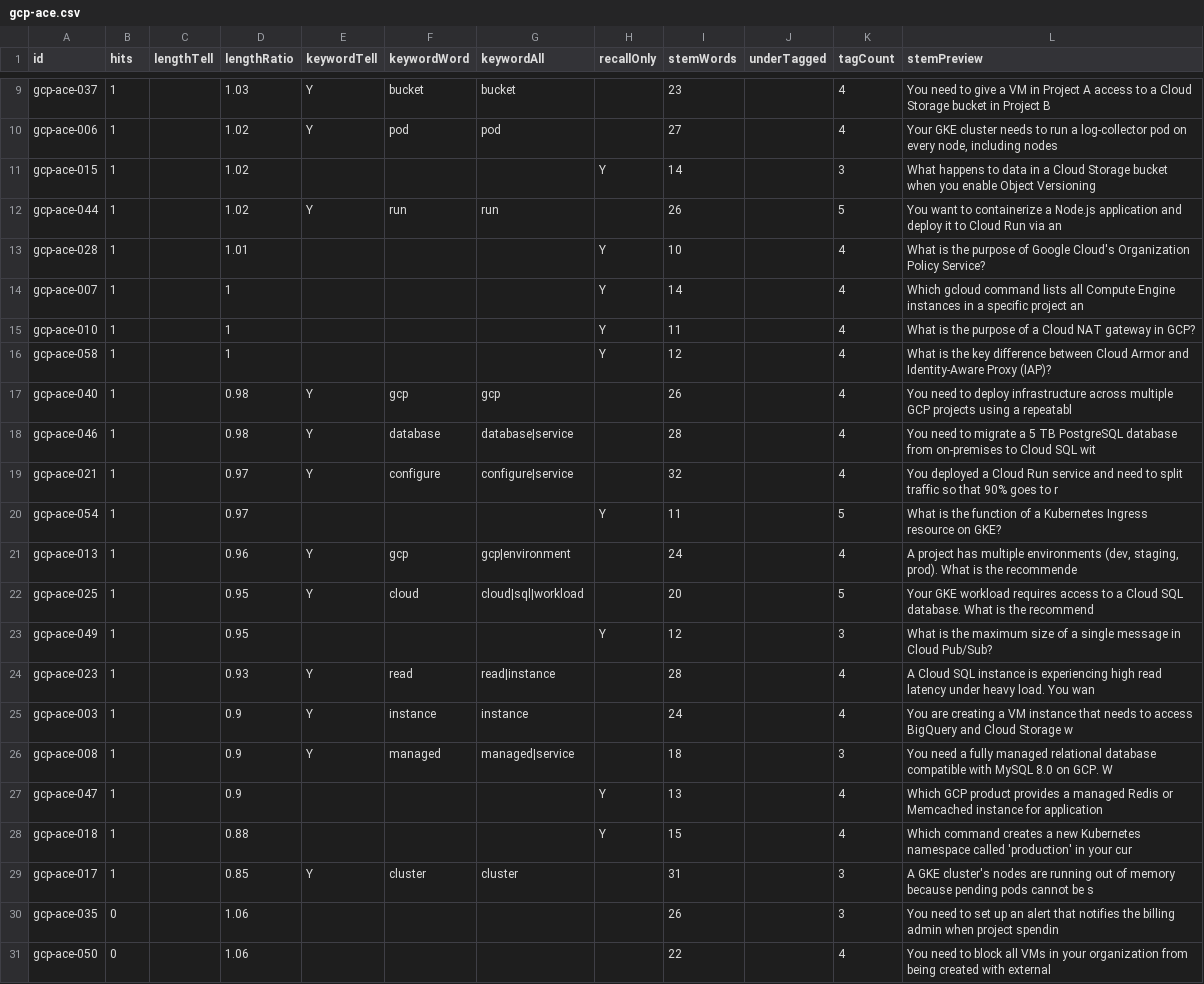
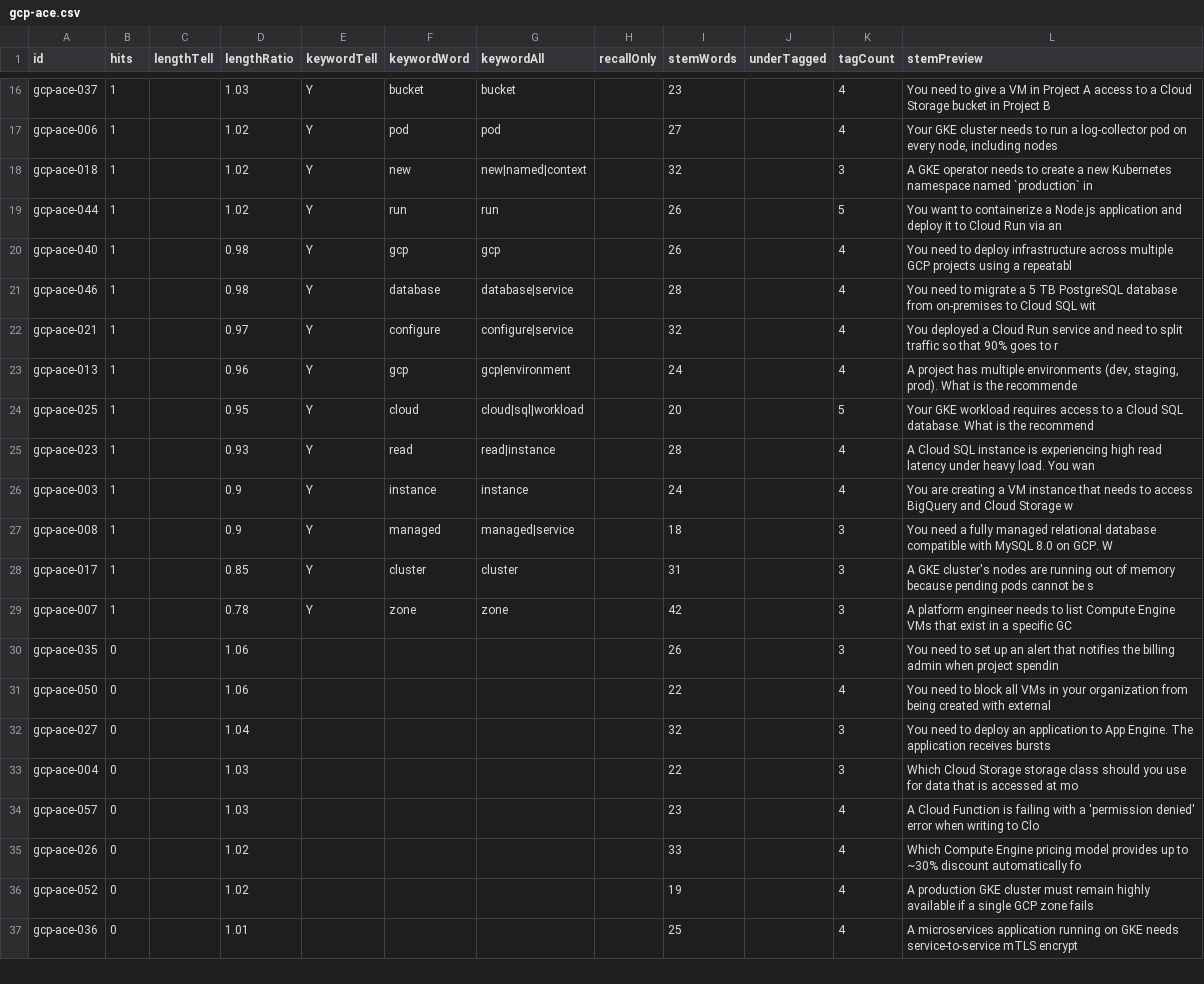
Before and after one commit to daitenkutarojurai-ai/itcertifweb, a CSV file: audits/questions/gcp-ace.csv, drawn as a sheet; only a part is shown, gaps mark what is left out; the shorter side is filled out with more unchanged rows; the diff covers the shown part only.

```diff
--- a/audits/questions/gcp-ace.csv
+++ b/audits/questions/gcp-ace.csv
@@ -10,8 +17,4 @@ id,hits,lengthTell,lengthRatio,keywordTell,keywordWord,keywordAll,recallOnly,ste
 "gcp-ace-006","1","","1.02","Y","pod","pod","","27","","4","Your GKE cluster needs to run a log-collector pod on every node, including nodes"
-"gcp-ace-015","1","","1.02","","","","Y","14","","3","What happens to data in a Cloud Storage bucket when you enable Object Versioning"
+"gcp-ace-018","1","","1.02","Y","new","new|named|context","","32","","3","A GKE operator needs to create a new Kubernetes namespace named `production` in "
 "gcp-ace-044","1","","1.02","Y","run","run","","26","","5","You want to containerize a Node.js application and deploy it to Cloud Run via an"
-"gcp-ace-028","1","","1.01","","","","Y","10","","4","What is the purpose of Google Cloud's Organization Policy Service?"
-"gcp-ace-007","1","","1","","","","Y","14","","4","Which gcloud command lists all Compute Engine instances in a specific project an"
-"gcp-ace-010","1","","1","","","","Y","11","","4","What is the purpose of a Cloud NAT gateway in GCP?"
-"gcp-ace-058","1","","1","","","","Y","12","","4","What is the key difference between Cloud Armor and Identity-Aware Proxy (IAP)?"
 "gcp-ace-040","1","","0.98","Y","gcp","gcp","","26","","4","You need to deploy infrastructure across multiple GCP projects using a repeatabl"
@@ -19,6 +22,4 @@ id,hits,lengthTell,lengthRatio,keywordTell,keywordWord,keywordAll,recallOnly,ste
 "gcp-ace-021","1","","0.97","Y","configure","configure|service","","32","","4","You deployed a Cloud Run service and need to split traffic so that 90% goes to r"
-"gcp-ace-054","1","","0.97","","","","Y","11","","5","What is the function of a Kubernetes Ingress resource on GKE?"
 "gcp-ace-013","1","","0.96","Y","gcp","gcp|environment","","24","","4","A project has multiple environments (dev, staging, prod). What is the recommende"
 "gcp-ace-025","1","","0.95","Y","cloud","cloud|sql|workload","","20","","5","Your GKE workload requires access to a Cloud SQL database. What is the recommend"
-"gcp-ace-049","1","","0.95","","","","Y","12","","3","What is the maximum size of a single message in Cloud Pub/Sub?"
 "gcp-ace-023","1","","0.93","Y","read","read|instance","","28","","4","A Cloud SQL instance is experiencing high read latency under heavy load. You wan"
@@ -26,5 +27,4 @@ id,hits,lengthTell,lengthRatio,keywordTell,keywordWord,keywordAll,recallOnly,ste
 "gcp-ace-008","1","","0.9","Y","managed","managed|service","","18","","3","You need a fully managed relational database compatible with MySQL 8.0 on GCP. W"
-"gcp-ace-047","1","","0.9","","","","Y","13","","4","Which GCP product provides a managed Redis or Memcached instance for application"
-"gcp-ace-018","1","","0.88","","","","Y","15","","4","Which command creates a new Kubernetes namespace called 'production' in your cur"
 "gcp-ace-017","1","","0.85","Y","cluster","cluster","","31","","3","A GKE cluster's nodes are running out of memory because pending pods cannot be s"
+"gcp-ace-007","1","","0.78","Y","zone","zone","","42","","3","A platform engineer needs to list Compute Engine VMs that exist in a specific GC"
 "gcp-ace-035","0","","1.06","","","","","26","","3","You need to set up an alert that notifies the billing admin when project spendin"
```
Also changed, not shown: 9 added rows, 2 removed rows and 6 edited cells elsewhere in this file, 2 other files.
